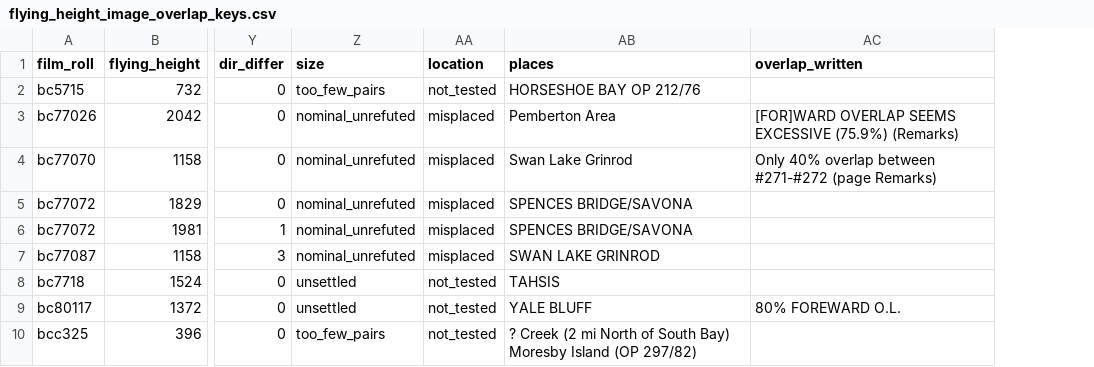
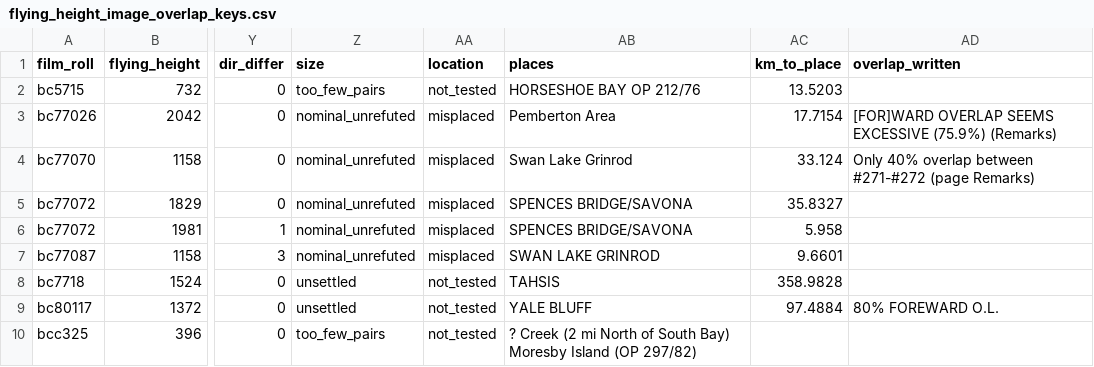
Before and after one commit to NewGraphEnvironment/fly, a CSV file: inst/extdata/flying_height_image_overlap_keys.csv, drawn as a sheet; only a part is shown, gaps mark what is left out; the diff names each change by its address in the sheet, - before the commit and + after, or states it on an @@ line.

```diff
--- a/inst/extdata/flying_height_image_overlap_keys.csv
+++ b/inst/extdata/flying_height_image_overlap_keys.csv
+column AC (km_to_place), rows 2-9: 13.5203 | 17.7154 | 33.124 | 35.8327 | 5.958 | 9.6601 | 358.9828 | 97.4884
```
Also changed, not shown: 2 other files.
